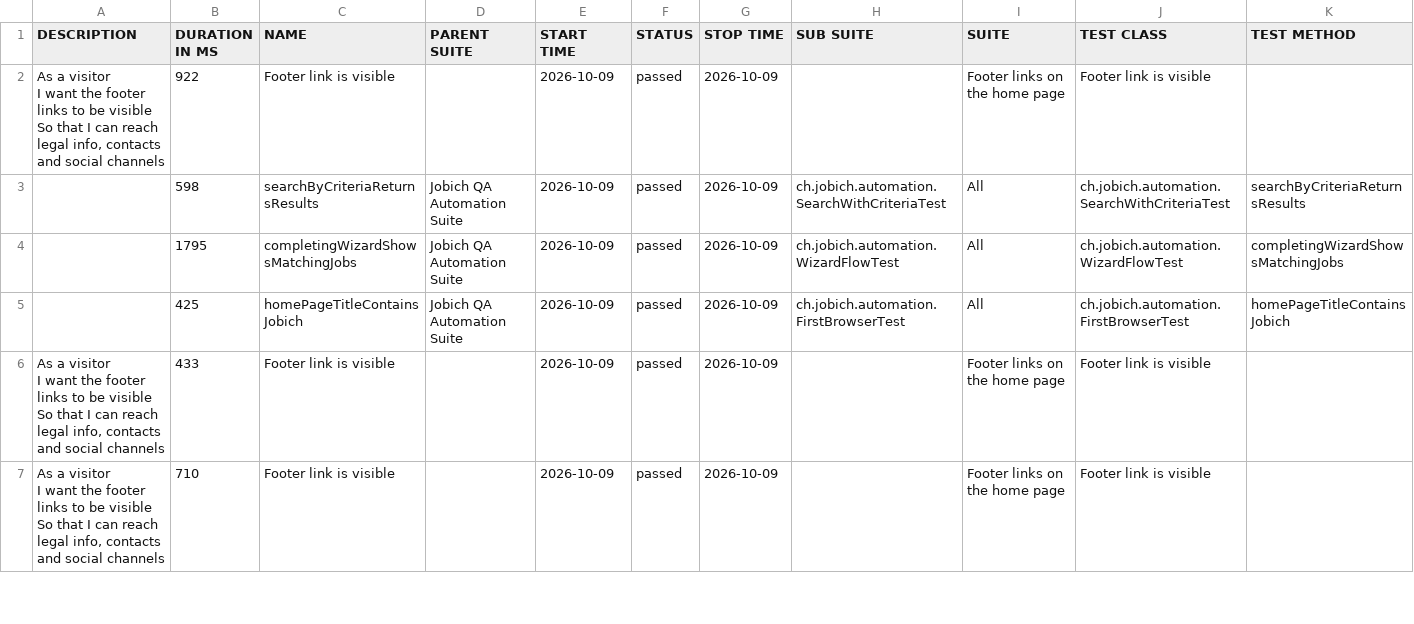
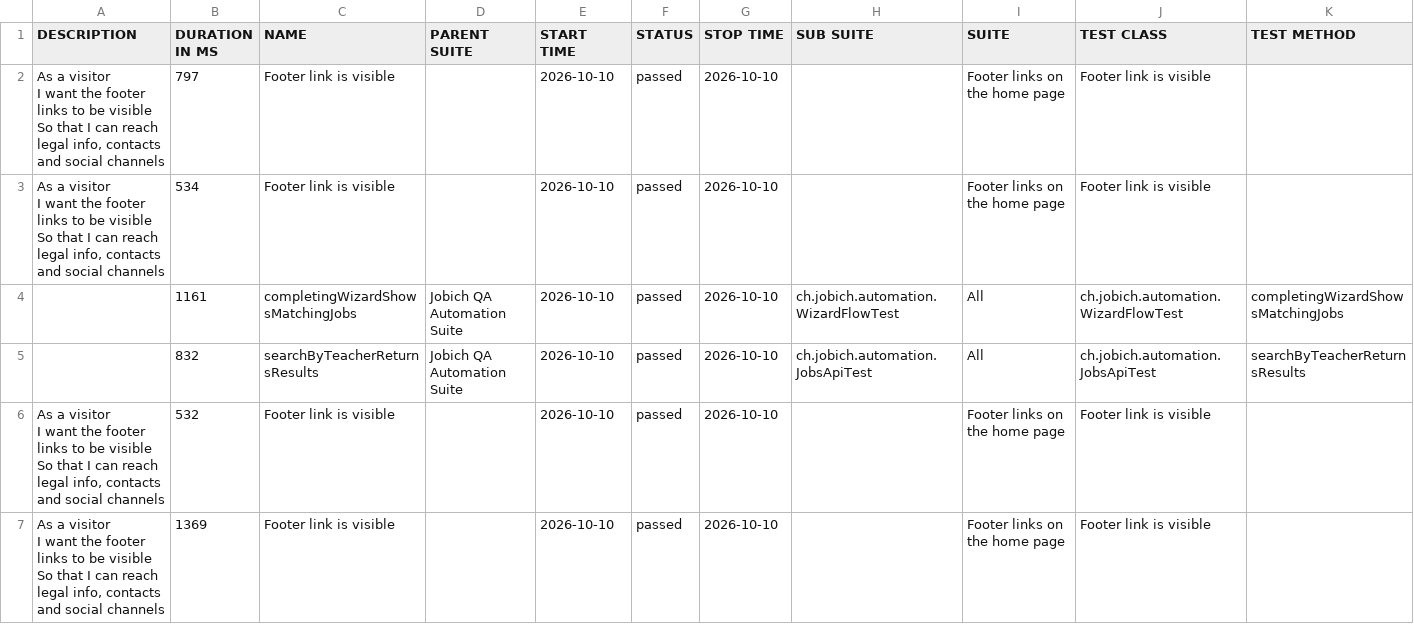
Before and after one commit to aazinchenko/jobich-automation, a CSV file: data/suites.csv, drawn as a sheet; only a part is shown; the diff covers the shown part only.

```diff
--- a/data/suites.csv
+++ b/data/suites.csv
@@ -1,13 +1,15 @@
 "DESCRIPTION","DURATION IN MS","NAME","PARENT SUITE","START TIME","STATUS","STOP TIME","SUB SUITE","SUITE","TEST CLASS","TEST METHOD"
-"  As a visitor
-  I want the footer links to be visible
-  So that I can reach legal info, contacts and social channels","922","Footer link is visible","","2026-10-09","passed","2026-10-09","","Footer links on the home page","Footer link is visible",""
-"","598","searchByCriteriaReturnsResults","Jobich QA Automation Suite","2026-10-09","passed","2026-10-09","ch.jobich.automation.SearchWithCriteriaTest","All","ch.jobich.automation.SearchWithCriteriaTest","searchByCriteriaReturnsResults"
-"","1795","completingWizardShowsMatchingJobs","Jobich QA Automation Suite","2026-10-09","passed","2026-10-09","ch.jobich.automation.WizardFlowTest","All","ch.jobich.automation.WizardFlowTest","completingWizardShowsMatchingJobs"
-"","425","homePageTitleContainsJobich","Jobich QA Automation Suite","2026-10-09","passed","2026-10-09","ch.jobich.automation.FirstBrowserTest","All","ch.jobich.automation.FirstBrowserTest","homePageTitleContainsJobich"
-"  As a visitor
-  I want the footer links to be visible
-  So that I can reach legal info, contacts and social channels","433","Footer link is visible","","2026-10-09","passed","2026-10-09","","Footer links on the home page","Footer link is visible",""
-"  As a visitor
-  I want the footer links to be visible
-  So that I can reach legal info, contacts and social channels","710","Footer link is visible","","2026-10-09","passed","2026-10-09","","Footer links on the home page","Footer link is visible",""
+"  As a visitor
+  I want the footer links to be visible
+  So that I can reach legal info, contacts and social channels","797","Footer link is visible","","2026-10-10","passed","2026-10-10","","Footer links on the home page","Footer link is visible",""
+"  As a visitor
+  I want the footer links to be visible
+  So that I can reach legal info, contacts and social channels","534","Footer link is visible","","2026-10-10","passed","2026-10-10","","Footer links on the home page","Footer link is visible",""
+"","1161","completingWizardShowsMatchingJobs","Jobich QA Automation Suite","2026-10-10","passed","2026-10-10","ch.jobich.automation.WizardFlowTest","All","ch.jobich.automation.WizardFlowTest","completingWizardShowsMatchingJobs"
+"","832","searchByTeacherReturnsResults","Jobich QA Automation Suite","2026-10-10","passed","2026-10-10","ch.jobich.automation.JobsApiTest","All","ch.jobich.automation.JobsApiTest","searchByTeacherReturnsResults"
+"  As a visitor
+  I want the footer links to be visible
+  So that I can reach legal info, contacts and social channels","532","Footer link is visible","","2026-10-10","passed","2026-10-10","","Footer links on the home page","Footer link is visible",""
+"  As a visitor
+  I want the footer links to be visible
+  So that I can reach legal info, contacts and social channels","1369","Footer link is visible","","2026-10-10","passed","2026-10-10","","Footer links on the home page","Footer link is visible",""
```
Also changed, not shown: 2 added rows, 2 removed rows and 13 edited cells elsewhere in this file, 38 other files.
